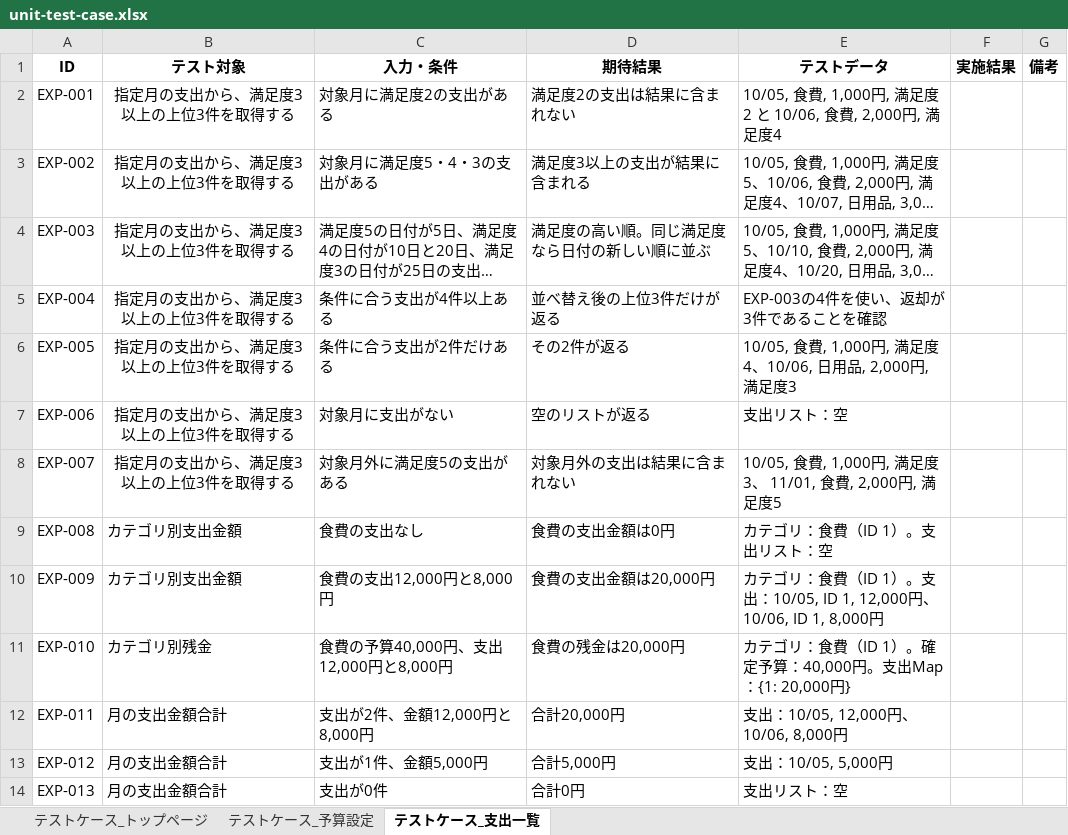
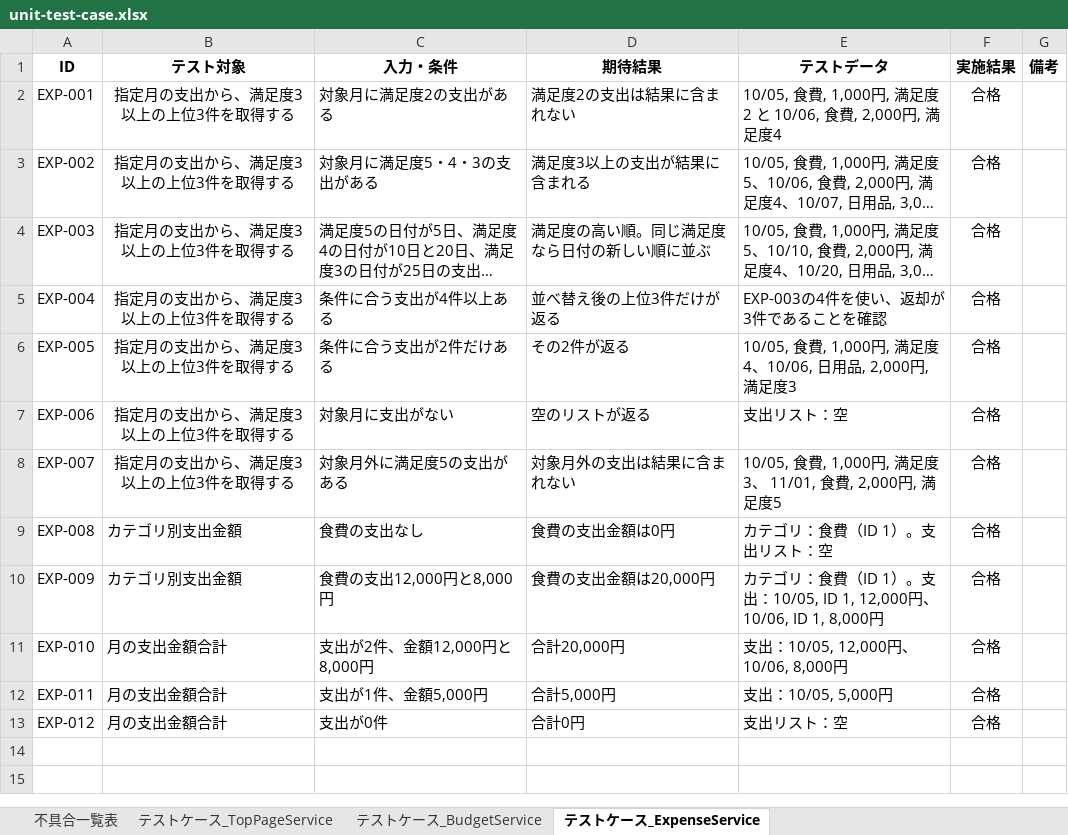
Before and after one commit to KawasakiC/household-budget-app, an Excel workbook: docs/test-case/unit-test-case.xlsx, sheet テストケース_ExpenseService, drawn as a sheet; long unchanged cells end in …; values as stored, in another font and other column widths than the file's, no borders; the diff names each change by its address in the sheet, - before the commit and + after, or states it on an @@ line.

```diff
--- a/docs/test-case/unit-test-case.xlsx (sheet テストケース_ExpenseService)
+++ b/docs/test-case/unit-test-case.xlsx (sheet テストケース_ExpenseService)
-sheet tab: テストケース_トップページ
+sheet tab: テストケース_TopPageService
-sheet tab: テストケース_予算設定
+sheet tab: テストケース_BudgetService
-sheet tab: テストケース_支出一覧
+sheet tab: テストケース_ExpenseService
+sheet tab: 不具合一覧表
-F2:F13 (実施結果): (empty)
+F2:F13 (実施結果): 合格
-B11 (テスト対象): カテゴリ別残金
+B11 (テスト対象): 月の支出金額合計
-C11 (入力・条件): 食費の予算40,000円、支出12,000円と8,000円
+C11 (入力・条件): 支出が2件、金額12,000円と8,000円
-D11 (期待結果): 食費の残金は20,000円
+D11 (期待結果): 合計20,000円
-E11 (テストデータ): カテゴリ：食費（ID 1）。確定予算：40,000円。支出Map：{1: 20,000円}
+E11 (テストデータ): 支出：10/05, 12,000円、10/06, 8,000円
-C12 (入力・条件): 支出が2件、金額12,000円と8,000円
+C12 (入力・条件): 支出が1件、金額5,000円
-D12 (期待結果): 合計20,000円
+D12 (期待結果): 合計5,000円
-E12 (テストデータ): 支出：10/05, 12,000円、10/06, 8,000円
+E12 (テストデータ): 支出：10/05, 5,000円
-C13 (入力・条件): 支出が1件、金額5,000円
+C13 (入力・条件): 支出が0件
-D13 (期待結果): 合計5,000円
+D13 (期待結果): 合計0円
-E13 (テストデータ): 支出：10/05, 5,000円
+E13 (テストデータ): 支出リスト：空
-row 14: EXP-013 | 月の支出金額合計 | 支出が0件 | 合計0円 | 支出リスト：空
```
Also changed, not shown: sheet テストケース_BudgetService, sheet テストケース_TopPageService.
